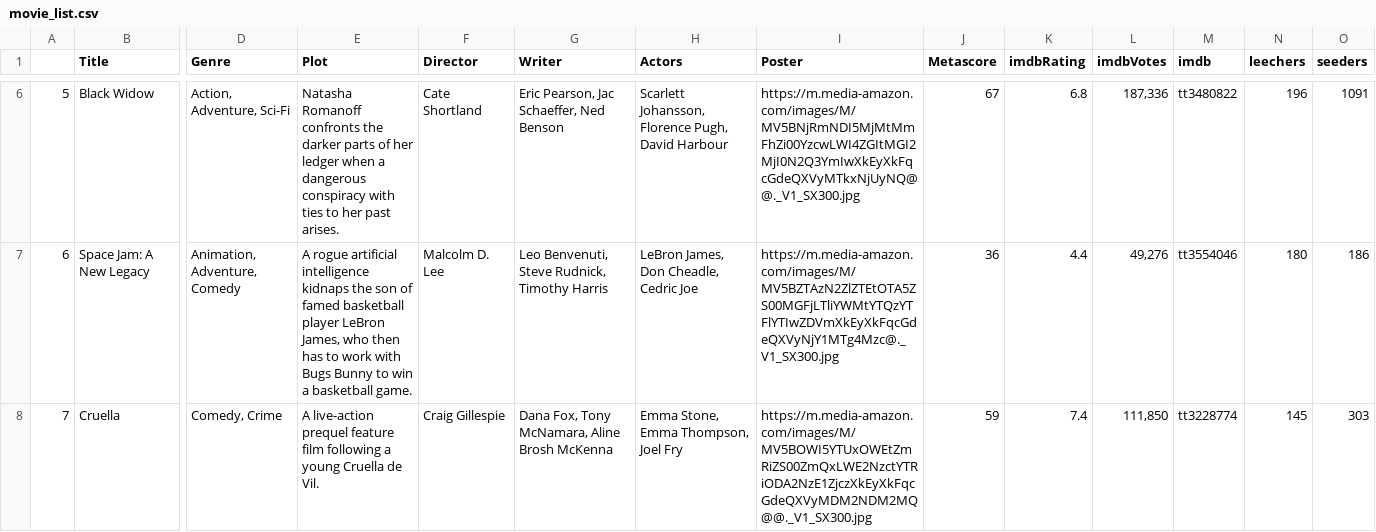
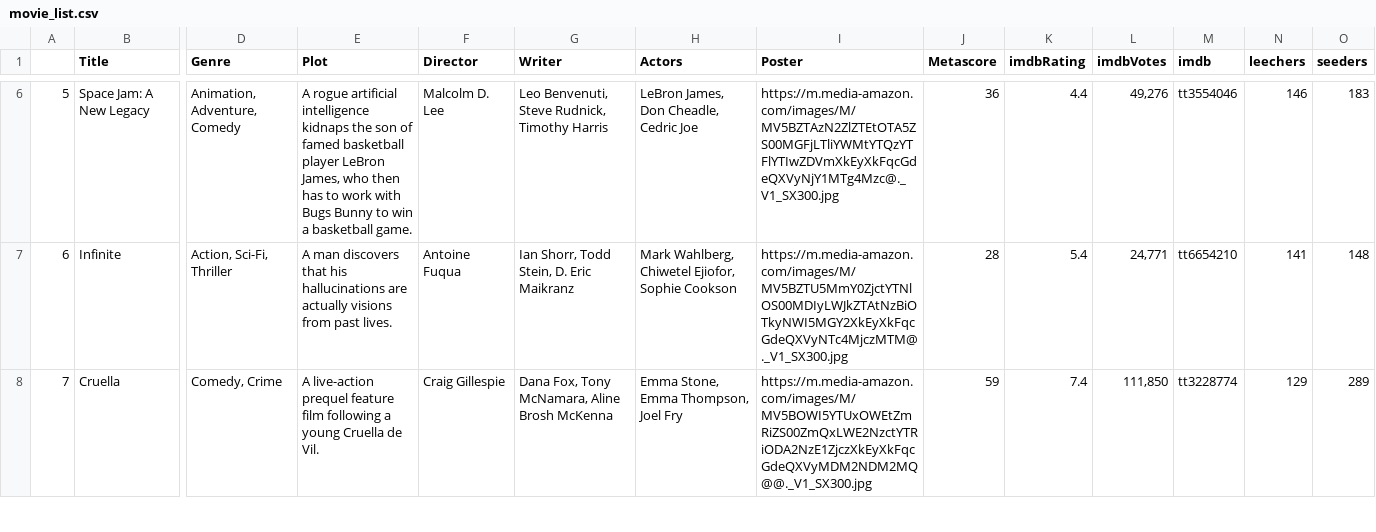
Before and after one commit to ErezWeiss1/Trending_Movies, a CSV file: data/movie_list.csv, drawn as a sheet; only a part is shown, gaps mark what is left out; the diff covers the shown part only; the diff names each change by its address in the sheet, - before the commit and + after, or states it on an @@ line.

```diff
--- a/data/movie_list.csv
+++ b/data/movie_list.csv
-B6 (Title): Black Widow
+B6 (Title): Space Jam: A New Legacy
-D6 (Genre): Action, Adventure, Sci-Fi
+D6 (Genre): Animation, Adventure, Comedy
-E6 (Plot): Natasha Romanoff confronts the darker parts of her ledger when a dangerous conspiracy with ties to her past arises.
+E6 (Plot): A rogue artificial intelligence kidnaps the son of famed basketball player LeBron James, who then has to work with Bugs Bunny to win a basketball game.
-F6 (Director): Cate Shortland
+F6 (Director): Malcolm D. Lee
-G6 (Writer): Eric Pearson, Jac Schaeffer, Ned Benson
+G6 (Writer): Leo Benvenuti, Steve Rudnick, Timothy Harris
-H6 (Actors): Scarlett Johansson, Florence Pugh, David Harbour
+H6 (Actors): LeBron James, Don Cheadle, Cedric Joe
-I6 (Poster): https://m.media-amazon.com/images/M/MV5BNjRmNDI5MjMtMmFhZi00YzcwLWI4ZGItMGI2MjI0N2Q3YmIwXkEyXkFqcGdeQXVyMTkxNjUyNQ@@._V1_SX300.jpg
+I6 (Poster): https://m.media-amazon.com/images/M/MV5BZTAzN2ZlZTEtOTA5ZS00MGFjLTliYWMtYTQzYTFlYTIwZDVmXkEyXkFqcGdeQXVyNjY1MTg4Mzc@._V1_SX300.jpg
-J6 (Metascore): 67
+J6 (Metascore): 36
-K6 (imdbRating): 6.8
+K6 (imdbRating): 4.4
-L6 (imdbVotes): 187,336
+L6 (imdbVotes): 49,276
-M6 (imdb): tt3480822
+M6 (imdb): tt3554046
-N6 (leechers): 196
+N6 (leechers): 146
-O6 (seeders): 1091
+O6 (seeders): 183
-B7 (Title): Space Jam: A New Legacy
+B7 (Title): Infinite
-D7 (Genre): Animation, Adventure, Comedy
+D7 (Genre): Action, Sci-Fi, Thriller
-E7 (Plot): A rogue artificial intelligence kidnaps the son of famed basketball player LeBron James, who then has to work with Bugs Bunny to win a basketball game.
+E7 (Plot): A man discovers that his hallucinations are actually visions from past lives.
-F7 (Director): Malcolm D. Lee
+F7 (Director): Antoine Fuqua
-G7 (Writer): Leo Benvenuti, Steve Rudnick, Timothy Harris
+G7 (Writer): Ian Shorr, Todd Stein, D. Eric Maikranz
-H7 (Actors): LeBron James, Don Cheadle, Cedric Joe
+H7 (Actors): Mark Wahlberg, Chiwetel Ejiofor, Sophie Cookson
-I7 (Poster): https://m.media-amazon.com/images/M/MV5BZTAzN2ZlZTEtOTA5ZS00MGFjLTliYWMtYTQzYTFlYTIwZDVmXkEyXkFqcGdeQXVyNjY1MTg4Mzc@._V1_SX300.jpg
+I7 (Poster): https://m.media-amazon.com/images/M/MV5BZTU5MmY0ZjctYTNlOS00MDIyLWJkZTAtNzBiOTkyNWI5MGY2XkEyXkFqcGdeQXVyNTc4MjczMTM@._V1_SX300.jpg
-J7 (Metascore): 36
+J7 (Metascore): 28
-K7 (imdbRating): 4.4
+K7 (imdbRating): 5.4
-L7 (imdbVotes): 49,276
+L7 (imdbVotes): 24,771
-M7 (imdb): tt3554046
+M7 (imdb): tt6654210
-N7 (leechers): 180
+N7 (leechers): 141
-O7 (seeders): 186
+O7 (seeders): 148
-N8 (leechers): 145
+N8 (leechers): 129
-O8 (seeders): 303
+O8 (seeders): 289
```
Also changed, not shown: 70 edited cells elsewhere in this file, 1 other file.
